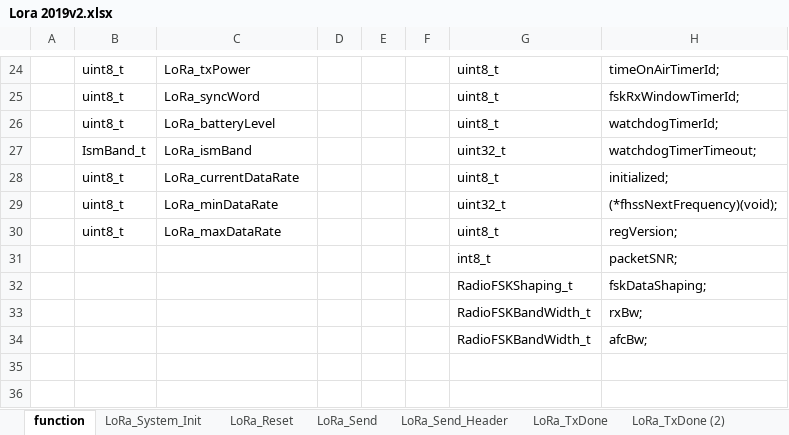
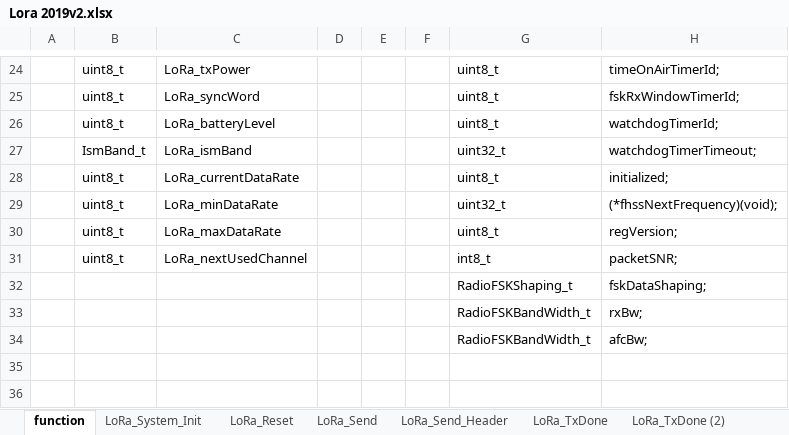
Before and after one commit to michalmendrek/Lora2019, an Excel workbook: Lora 2019v2.xlsx, sheet function, drawn as a sheet; only a part is shown, gaps mark what is left out; values as stored, in another font and other column widths than the file's, no borders; the diff names each change by its address in the sheet, - before the commit and + after, or states it on an @@ line.

```diff
--- a/Lora 2019v2.xlsx (sheet function)
+++ b/Lora 2019v2.xlsx (sheet function)
-B31: (empty)
+B31: uint8_t
-C31: (empty)
+C31: LoRa_nextUsedChannel
```
Also changed, not shown: sheet LoRa_RxDone_OK, sheet LoRa_System_Init, sheet LoRa_Reset, sheet LoRa_Send_Header, sheet RADIO_RxDone, sheet LoRa_RxDone_Fail, 3 more sheets, other sheet tabs, 3 other files.
